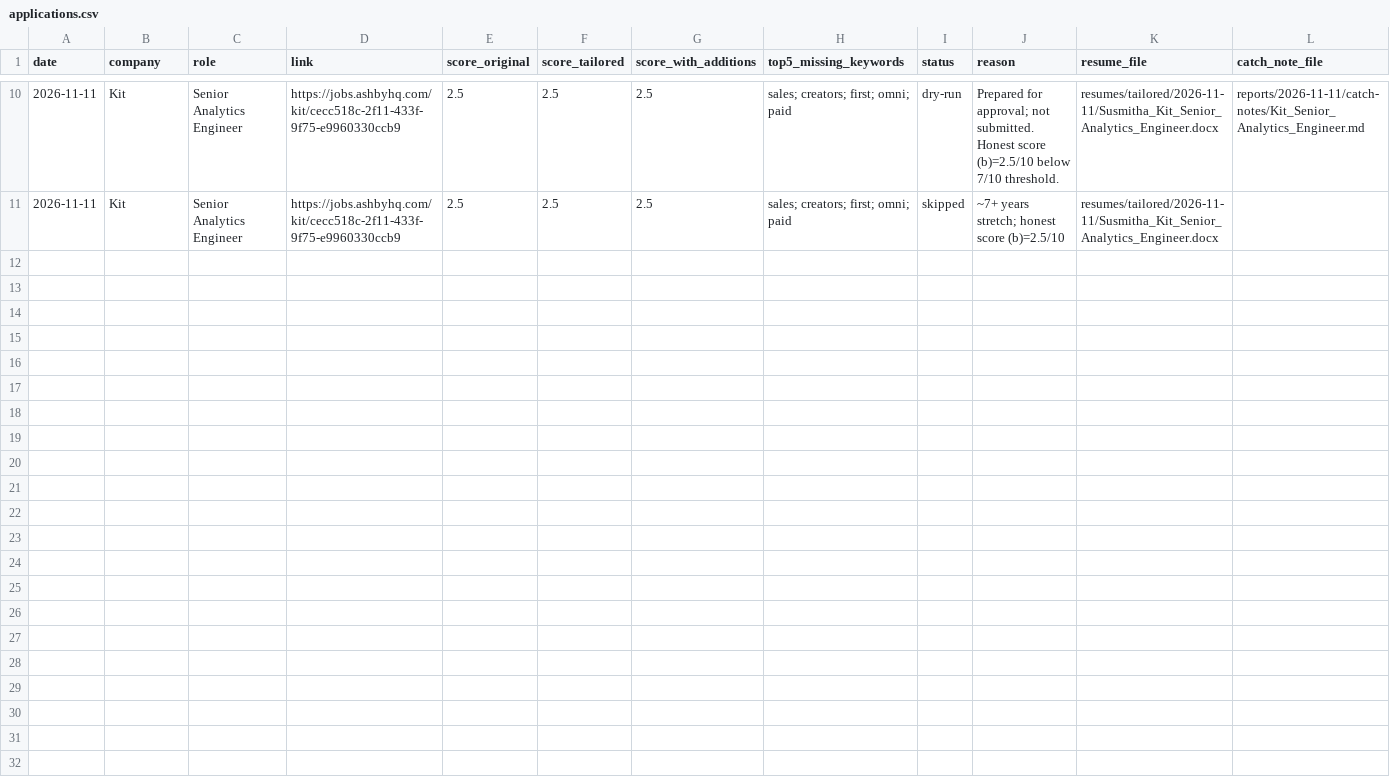
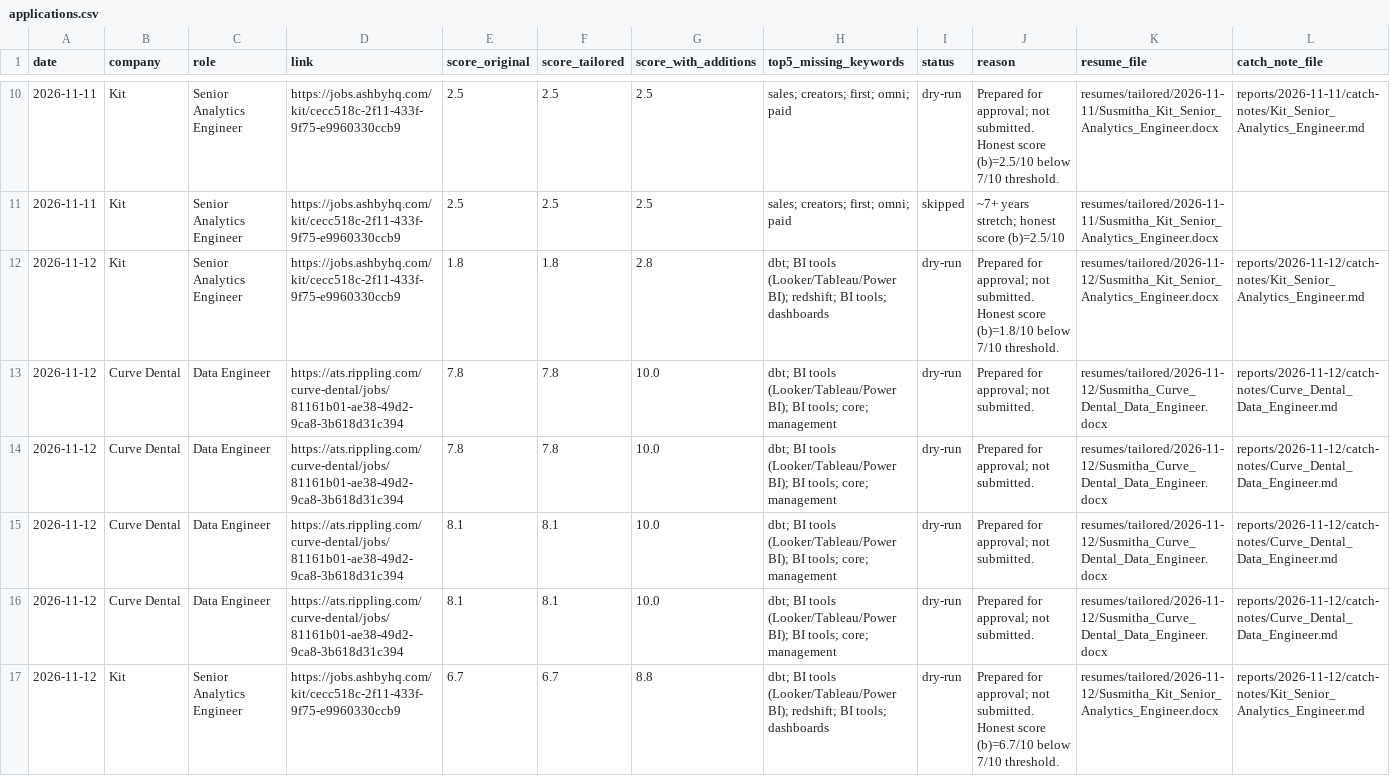
Before and after one commit to Susmitha53110/Job-Application, a CSV file: logs/applications.csv, drawn as a sheet; only a part is shown, gaps mark what is left out; rows hold the shown columns only; the diff names each change by its address in the sheet, - before the commit and + after, or states it on an @@ line.

```diff
--- a/logs/applications.csv
+++ b/logs/applications.csv
+row 12: 2026-11-12 | Kit | Senior Analytics Engineer | https://jobs.ashbyhq.com/kit/cecc518c-2f11-433f-9f75-e9960330ccb9 | 1.8 | 1.8 | 2.8 | dbt; BI tools (Looker/Tableau/Power BI); redshift; BI tools; dashboards | dry-run | Prepared for approval; not submitted. Honest score (b)=1.8/10 below 7/10 threshold. | resumes/tailored/2026-11-12/Susmitha_Kit_Senior_Analytics_Engineer.docx | reports/2026-11-12/catch-notes/Kit_Senior_Analytics_Engineer.md
+row 13: 2026-11-12 | Curve Dental | Data Engineer | https://ats.rippling.com/curve-dental/jobs/81161b01-ae38-49d2-9ca8-3b618d31c394 | 7.8 | 7.8 | 10.0 | dbt; BI tools (Looker/Tableau/Power BI); BI tools; core; management | dry-run | Prepared for approval; not submitted. | resumes/tailored/2026-11-12/Susmitha_Curve_Dental_Data_Engineer.docx | reports/2026-11-12/catch-notes/Curve_Dental_Data_Engineer.md
+row 14: 2026-11-12 | Curve Dental | Data Engineer | https://ats.rippling.com/curve-dental/jobs/81161b01-ae38-49d2-9ca8-3b618d31c394 | 7.8 | 7.8 | 10.0 | dbt; BI tools (Looker/Tableau/Power BI); BI tools; core; management | dry-run | Prepared for approval; not submitted. | resumes/tailored/2026-11-12/Susmitha_Curve_Dental_Data_Engineer.docx | reports/2026-11-12/catch-notes/Curve_Dental_Data_Engineer.md
+row 15: 2026-11-12 | Curve Dental | Data Engineer | https://ats.rippling.com/curve-dental/jobs/81161b01-ae38-49d2-9ca8-3b618d31c394 | 8.1 | 8.1 | 10.0 | dbt; BI tools (Looker/Tableau/Power BI); BI tools; core; management | dry-run | Prepared for approval; not submitted. | resumes/tailored/2026-11-12/Susmitha_Curve_Dental_Data_Engineer.docx | reports/2026-11-12/catch-notes/Curve_Dental_Data_Engineer.md
+row 16: 2026-11-12 | Curve Dental | Data Engineer | https://ats.rippling.com/curve-dental/jobs/81161b01-ae38-49d2-9ca8-3b618d31c394 | 8.1 | 8.1 | 10.0 | dbt; BI tools (Looker/Tableau/Power BI); BI tools; core; management | dry-run | Prepared for approval; not submitted. | resumes/tailored/2026-11-12/Susmitha_Curve_Dental_Data_Engineer.docx | reports/2026-11-12/catch-notes/Curve_Dental_Data_Engineer.md
+row 17: 2026-11-12 | Kit | Senior Analytics Engineer | https://jobs.ashbyhq.com/kit/cecc518c-2f11-433f-9f75-e9960330ccb9 | 6.7 | 6.7 | 8.8 | dbt; BI tools (Looker/Tableau/Power BI); redshift; BI tools; dashboards | dry-run | Prepared for approval; not submitted. Honest score (b)=6.7/10 below 7/10 threshold. | resumes/tailored/2026-11-12/Susmitha_Kit_Senior_Analytics_Engineer.docx | reports/2026-11-12/catch-notes/Kit_Senior_Analytics_Engineer.md
```
Also changed, not shown: 20 other files.
